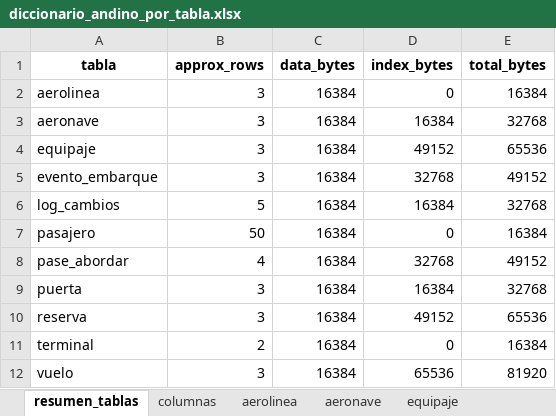
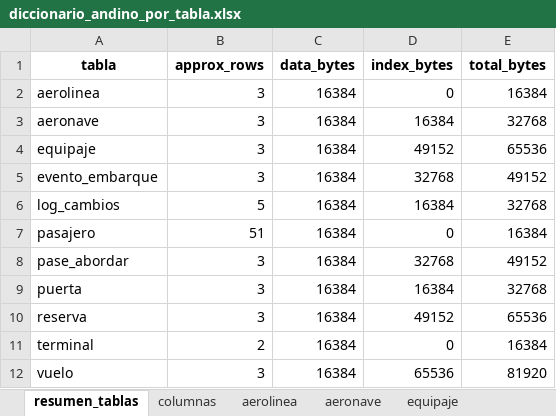
Before and after one commit to OftBrau/BD_AeropuertoA, an Excel workbook: output/diccionario_andino_por_tabla.xlsx, sheet resumen_tablas, drawn as a sheet; values as stored, in another font and other column widths than the file's, no borders; the diff names each change by its address in the sheet, - before the commit and + after, or states it on an @@ line.

```diff
--- a/output/diccionario_andino_por_tabla.xlsx (sheet resumen_tablas)
+++ b/output/diccionario_andino_por_tabla.xlsx (sheet resumen_tablas)
-B7 (approx_rows): 50
+B7 (approx_rows): 51
-B8 (approx_rows): 4
+B8 (approx_rows): 3
```
Also changed, not shown: sheet vuelo, sheet columnas, 4 other files.
